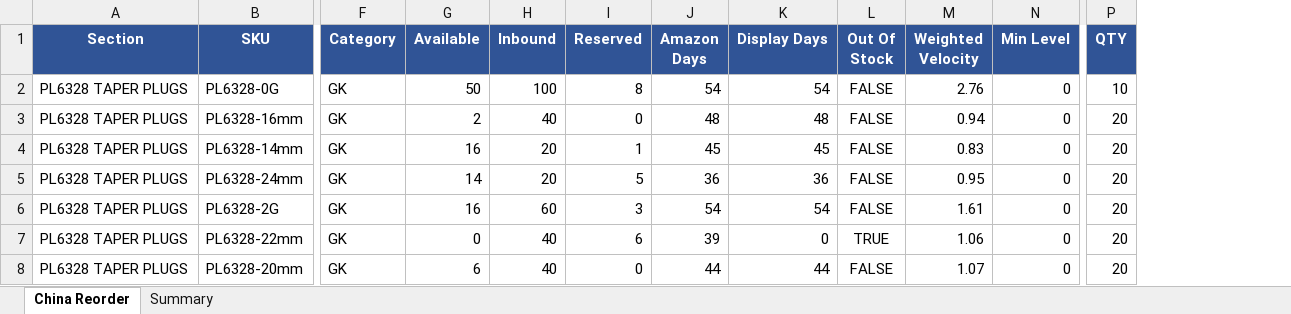
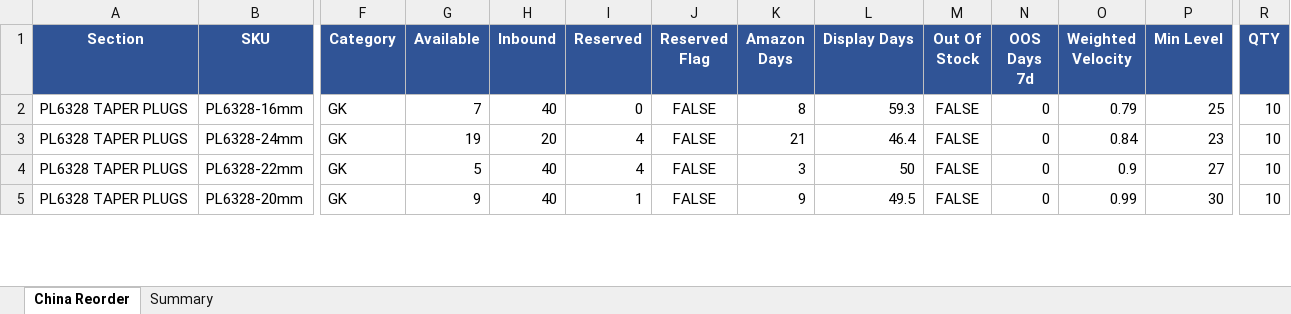
Before and after one commit to frolovdo/bodyj4you, an Excel workbook: china-dashboard/public/data/latest.xlsx, sheet China Reorder, drawn as a sheet; only a part is shown, gaps mark what is left out; values as stored, in another font and other column widths than the file's, no borders; charts and pictures not drawn; removed rows and columns are numbered as before the commit, all else as after; rows hold the shown columns only; the diff covers the shown part only; the diff names each change by its address in the sheet, - before the commit and + after, or states it on an @@ line.

```diff
--- a/china-dashboard/public/data/latest.xlsx (sheet China Reorder)
+++ b/china-dashboard/public/data/latest.xlsx (sheet China Reorder)
+column J (Reserved Flag), rows 2-5: all FALSE
+column N (OOS Days 7d), rows 2-5: all 0
-row 2: PL6328 TAPER PLUGS | PL6328-0G | GK | 50 | 100 | 8 | 54 | 54 | FALSE | 2.76 | 0 | 10
-G2 (Available): 2
+G2 (Available): 7
-K2 (Amazon Days): 48
+K2 (Amazon Days): 8
-L2 (Display Days): 48
+L2 (Display Days): 59.3
-O2 (Weighted Velocity): 0.94
+O2 (Weighted Velocity): 0.79
-P2 (Min Level): 0
+P2 (Min Level): 25
-R2 (QTY): 20
+R2 (QTY): 10
-row 4: PL6328 TAPER PLUGS | PL6328-14mm | GK | 16 | 20 | 1 | 45 | 45 | FALSE | 0.83 | 0 | 20
-G3 (Available): 14
+G3 (Available): 19
-I3 (Reserved): 5
+I3 (Reserved): 4
-K3 (Amazon Days): 36
+K3 (Amazon Days): 21
-L3 (Display Days): 36
+L3 (Display Days): 46.4
-O3 (Weighted Velocity): 0.95
+O3 (Weighted Velocity): 0.84
-P3 (Min Level): 0
+P3 (Min Level): 23
-R3 (QTY): 20
+R3 (QTY): 10
-row 6: PL6328 TAPER PLUGS | PL6328-2G | GK | 16 | 60 | 3 | 54 | 54 | FALSE | 1.61 | 0 | 20
-G4 (Available): 0
+G4 (Available): 5
-I4 (Reserved): 6
+I4 (Reserved): 4
-K4 (Amazon Days): 39
+K4 (Amazon Days): 3
-L4 (Display Days): 0
+L4 (Display Days): 50
-M4 (Out Of Stock): TRUE
+M4 (Out Of Stock): FALSE
-O4 (Weighted Velocity): 1.06
+O4 (Weighted Velocity): 0.9
-P4 (Min Level): 0
+P4 (Min Level): 27
-R4:R5 (QTY): 20
+R4:R5 (QTY): 10
-G5 (Available): 6
+G5 (Available): 9
-I5 (Reserved): 0
+I5 (Reserved): 1
-K5 (Amazon Days): 44
+K5 (Amazon Days): 9
-L5 (Display Days): 44
+L5 (Display Days): 49.5
-O5 (Weighted Velocity): 1.07
+O5 (Weighted Velocity): 0.99
-P5 (Min Level): 0
+P5 (Min Level): 30
```
Also changed, not shown: 1 added row, 25 removed rows and 142 edited cells elsewhere in this sheet, sheet Summary, charts or pictures, miami-dashboard/public/data/latest.xlsx, 2 other files.
